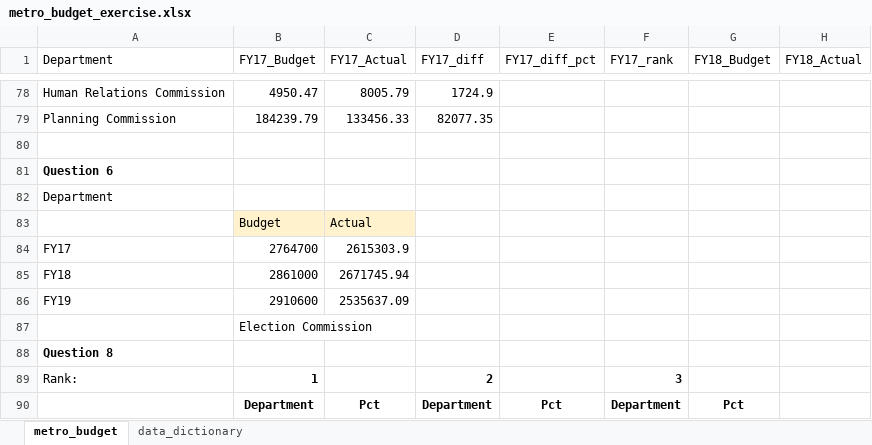
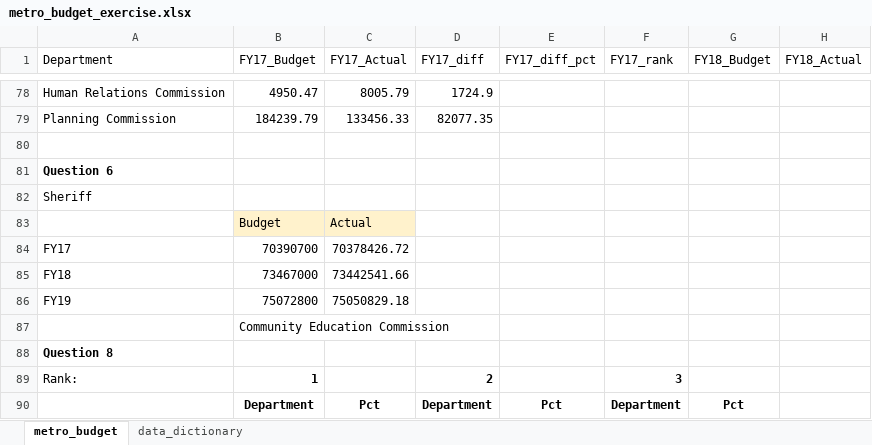
Before and after one commit to NSS-Data-Analytics-Cohort-16/da16-lookups-exercise-brandonwmcmurtry, an Excel workbook: metro_budget_exercise.xlsx, sheet metro_budget, drawn as a sheet; only a part is shown, gaps mark what is left out; values as stored, in another font and other column widths than the file's, no borders; the diff names each change by its address in the sheet, - before the commit and + after, or states it on an @@ line.

Commit message:
corrected question 6

```diff
--- a/metro_budget_exercise.xlsx (sheet metro_budget)
+++ b/metro_budget_exercise.xlsx (sheet metro_budget)
-A82 (Department): Department
+A82 (Department): Sheriff
-B84 (FY17_Budget): 2764700
+B84 (FY17_Budget): 70390700
-C84 (FY17_Actual): 2615303.9
+C84 (FY17_Actual): 70378426.72
-B85 (FY17_Budget): 2861000
+B85 (FY17_Budget): 73467000
-C85 (FY17_Actual): 2671745.94
+C85 (FY17_Actual): 73442541.66
-B86 (FY17_Budget): 2910600
+B86 (FY17_Budget): 75072800
-C86 (FY17_Actual): 2535637.09
+C86 (FY17_Actual): 75050829.18
-B87 (FY17_Budget): Election Commission
+B87 (FY17_Budget): Community Education Commission
```
